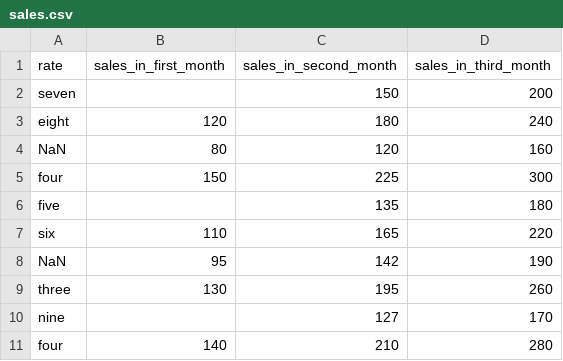
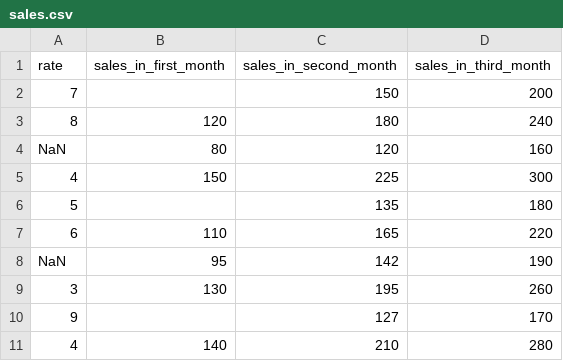
Before and after one commit to jai050803/machine_learning, a CSV file: machine_learning_projects/sales_forecasting/sales.csv, drawn as a sheet.

Commit message:
data cleaning and preprocessing

```diff
--- a/machine_learning_projects/sales_forecasting/sales.csv
+++ b/machine_learning_projects/sales_forecasting/sales.csv
@@ -1,11 +1,11 @@
 rate,sales_in_first_month,sales_in_second_month,sales_in_third_month
-seven,,150,200
-eight,120,180,240
+7,,150,200
+8,120,180,240
 NaN,80,120,160
-four,150,225,300
-five,,135,180
-six,110,165,220
+4,150,225,300
+5,,135,180
+6,110,165,220
 NaN,95,142,190
-three,130,195,260
-nine,,127,170
-four,140,210,280
+3,130,195,260
+9,,127,170
+4,140,210,280
```
Also changed, not shown: 1 other file.
